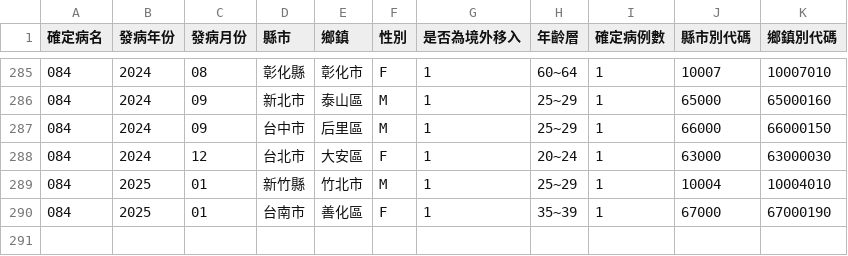
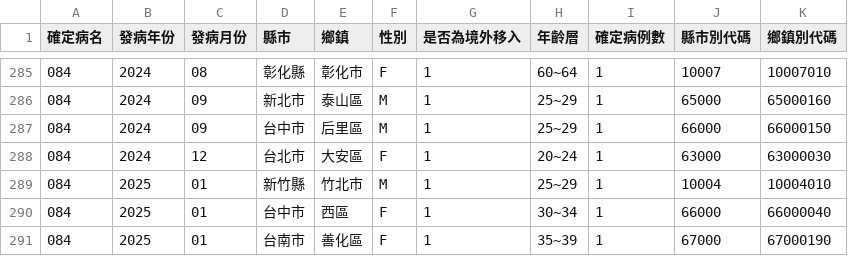
Before and after one commit to doggy8088/cdc-data, a CSV file: data/地區年齡性別統計表-瘧疾-依發病日統計(以月為單位)/地區年齡性別統計表.csv, drawn as a sheet; only a part is shown, gaps mark what is left out.

Commit message:
Dataset updated
Changed files:
README.md
data/國際重要疫情資訊/國際重要疫情資訊.csv
data/地區年齡性別統計表-後天免疫缺乏症候群-依發病日統計(以月為單位)/地區年齡性別統計表.csv
data/地區年齡性別統計表-瘧疾-依發病日統計(以月為單位)/地區年齡性別統計表.csv
data/地區年齡性別統計表-阿米巴性痢疾-依發病日統計(以月為單位)/地區年齡性別統計表.csv
data/登革熱病媒蚊調查資料/登革熱病媒蚊調查資料 - 全國_part1.csv
data/登革熱病媒蚊調查資料/登革熱病媒蚊調查資料 - 全國_part2.csv
data/登革熱病媒蚊調查資料/登革熱病媒蚊調查資料 - 全國_part3.csv
data/登革熱病媒蚊調查資料/登革熱病媒蚊調查資料 - 台南市.csv
data/登革熱病媒蚊調查資料/登革熱病媒蚊調查資料 - 屏東縣.csv
data/登革熱病媒蚊調查資料/登革熱病媒蚊調查資料 - 高雄市.csv
data/近12個月登革熱病媒蚊調查資料/近12個月登革熱病媒蚊調查資料 - 全國.csv
data/近12個月登革熱病媒蚊調查資料/近12個月登革熱病媒蚊調查資料 - 台南市.csv
data/近12個月登革熱病媒蚊調查資料/近12個月登革熱病媒蚊調查資料 - 屏東縣.csv
data/近12個月登革熱病媒蚊調查資料/近12個月登革熱病媒蚊調查資料 - 高雄市.csv

```diff
--- a/data/地區年齡性別統計表-瘧疾-依發病日統計(以月為單位)/地區年齡性別統計表.csv
+++ b/data/地區年齡性別統計表-瘧疾-依發病日統計(以月為單位)/地區年齡性別統計表.csv
@@ -289,2 +289,3 @@
 084,2025,01,新竹縣,竹北市,M,1,25~29,1,10004,10004010
+084,2025,01,台中市,西區,F,1,30~34,1,66000,66000040
 084,2025,01,台南市,善化區,F,1,35~39,1,67000,67000190
```
Also changed, not shown: data/地區年齡性別統計表-後天免疫缺乏症候群-依發病日統計(以月為單位)/地區年齡性別統計表.csv, data/地區年齡性別統計表-阿米巴性痢疾-依發病日統計(以月為單位)/地區年齡性別統計表.csv, 5 other files.
